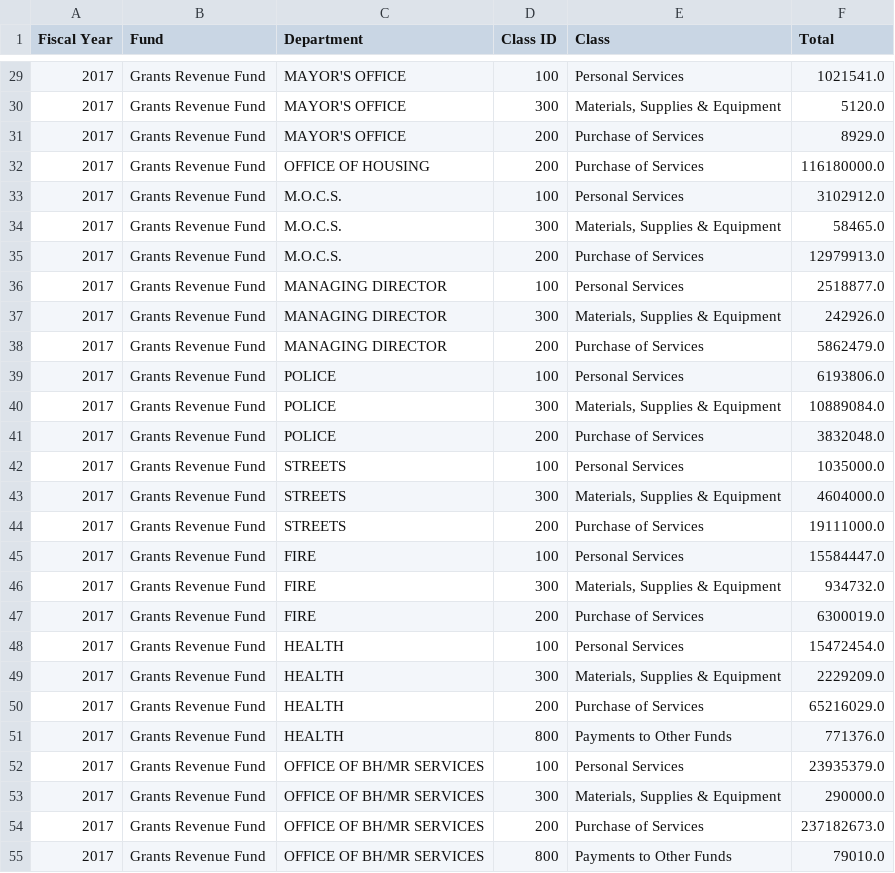
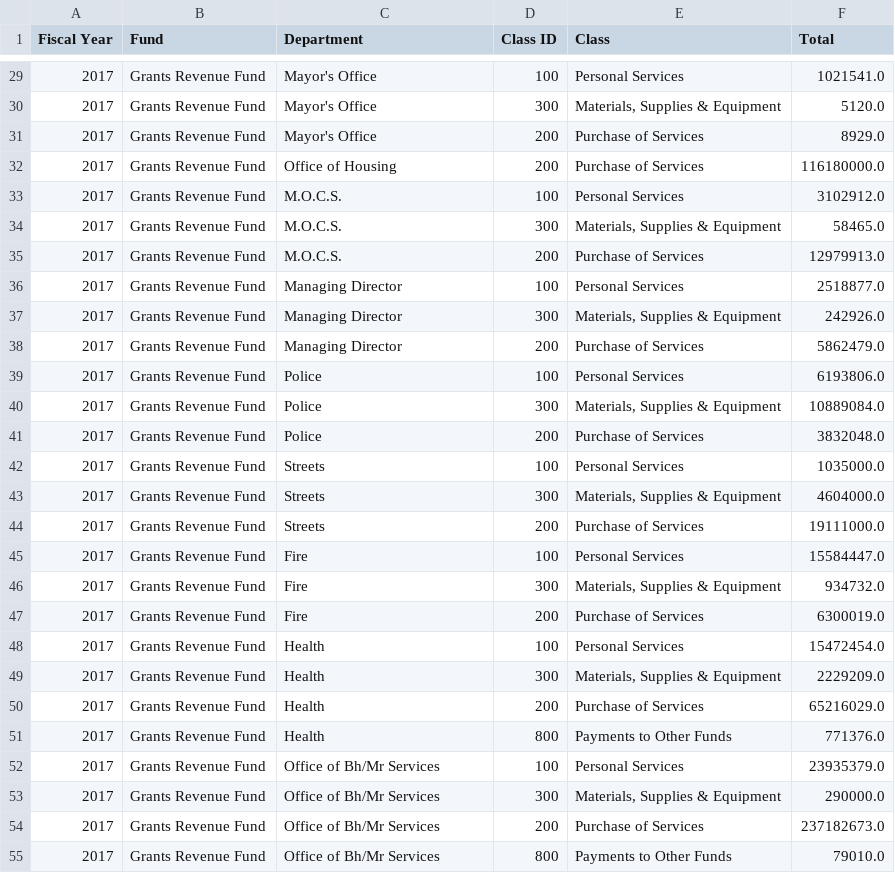
Before and after one commit to CityOfPhiladelphia/open-budget-data-transformer, a CSV file: output/other-funds.csv, drawn as a sheet; only a part is shown, gaps mark what is left out; the diff covers the shown part only.

Commit message:
other funds output with cleaned departments

```diff
--- a/output/other-funds.csv
+++ b/output/other-funds.csv
@@ -29,5 +29,5 @@ Fiscal Year,Fund,Department,Class ID,Class,Total
-2017,Grants Revenue Fund,MAYOR'S OFFICE,100,Personal Services,1021541.0
-2017,Grants Revenue Fund,MAYOR'S OFFICE,300,"Materials, Supplies & Equipment",5120.0
-2017,Grants Revenue Fund,MAYOR'S OFFICE,200,Purchase of Services,8929.0
-2017,Grants Revenue Fund,OFFICE OF HOUSING,200,Purchase of Services,116180000.0
+2017,Grants Revenue Fund,Mayor's Office,100,Personal Services,1021541.0
+2017,Grants Revenue Fund,Mayor's Office,300,"Materials, Supplies & Equipment",5120.0
+2017,Grants Revenue Fund,Mayor's Office,200,Purchase of Services,8929.0
+2017,Grants Revenue Fund,Office of Housing,200,Purchase of Services,116180000.0
 2017,Grants Revenue Fund,M.O.C.S.,100,Personal Services,3102912.0
@@ -35,21 +35,21 @@ Fiscal Year,Fund,Department,Class ID,Class,Total
 2017,Grants Revenue Fund,M.O.C.S.,200,Purchase of Services,12979913.0
-2017,Grants Revenue Fund,MANAGING DIRECTOR,100,Personal Services,2518877.0
-2017,Grants Revenue Fund,MANAGING DIRECTOR,300,"Materials, Supplies & Equipment",242926.0
-2017,Grants Revenue Fund,MANAGING DIRECTOR,200,Purchase of Services,5862479.0
-2017,Grants Revenue Fund,POLICE,100,Personal Services,6193806.0
-2017,Grants Revenue Fund,POLICE,300,"Materials, Supplies & Equipment",10889084.0
-2017,Grants Revenue Fund,POLICE,200,Purchase of Services,3832048.0
-2017,Grants Revenue Fund,STREETS,100,Personal Services,1035000.0
-2017,Grants Revenue Fund,STREETS,300,"Materials, Supplies & Equipment",4604000.0
-2017,Grants Revenue Fund,STREETS,200,Purchase of Services,19111000.0
-2017,Grants Revenue Fund,FIRE,100,Personal Services,15584447.0
-2017,Grants Revenue Fund,FIRE,300,"Materials, Supplies & Equipment",934732.0
-2017,Grants Revenue Fund,FIRE,200,Purchase of Services,6300019.0
-2017,Grants Revenue Fund,HEALTH,100,Personal Services,15472454.0
-2017,Grants Revenue Fund,HEALTH,300,"Materials, Supplies & Equipment",2229209.0
-2017,Grants Revenue Fund,HEALTH,200,Purchase of Services,65216029.0
-2017,Grants Revenue Fund,HEALTH,800,Payments to Other Funds,771376.0
-2017,Grants Revenue Fund,OFFICE OF BH/MR SERVICES,100,Personal Services,23935379.0
-2017,Grants Revenue Fund,OFFICE OF BH/MR SERVICES,300,"Materials, Supplies & Equipment",290000.0
-2017,Grants Revenue Fund,OFFICE OF BH/MR SERVICES,200,Purchase of Services,237182673.0
-2017,Grants Revenue Fund,OFFICE OF BH/MR SERVICES,800,Payments to Other Funds,79010.0
+2017,Grants Revenue Fund,Managing Director,100,Personal Services,2518877.0
+2017,Grants Revenue Fund,Managing Director,300,"Materials, Supplies & Equipment",242926.0
+2017,Grants Revenue Fund,Managing Director,200,Purchase of Services,5862479.0
+2017,Grants Revenue Fund,Police,100,Personal Services,6193806.0
+2017,Grants Revenue Fund,Police,300,"Materials, Supplies & Equipment",10889084.0
+2017,Grants Revenue Fund,Police,200,Purchase of Services,3832048.0
+2017,Grants Revenue Fund,Streets,100,Personal Services,1035000.0
+2017,Grants Revenue Fund,Streets,300,"Materials, Supplies & Equipment",4604000.0
+2017,Grants Revenue Fund,Streets,200,Purchase of Services,19111000.0
+2017,Grants Revenue Fund,Fire,100,Personal Services,15584447.0
+2017,Grants Revenue Fund,Fire,300,"Materials, Supplies & Equipment",934732.0
+2017,Grants Revenue Fund,Fire,200,Purchase of Services,6300019.0
+2017,Grants Revenue Fund,Health,100,Personal Services,15472454.0
+2017,Grants Revenue Fund,Health,300,"Materials, Supplies & Equipment",2229209.0
+2017,Grants Revenue Fund,Health,200,Purchase of Services,65216029.0
+2017,Grants Revenue Fund,Health,800,Payments to Other Funds,771376.0
+2017,Grants Revenue Fund,Office of Bh/Mr Services,100,Personal Services,23935379.0
+2017,Grants Revenue Fund,Office of Bh/Mr Services,300,"Materials, Supplies & Equipment",290000.0
+2017,Grants Revenue Fund,Office of Bh/Mr Services,200,Purchase of Services,237182673.0
+2017,Grants Revenue Fund,Office of Bh/Mr Services,800,Payments to Other Funds,79010.0
```
Also changed, not shown: 144 edited cells elsewhere in this file.
